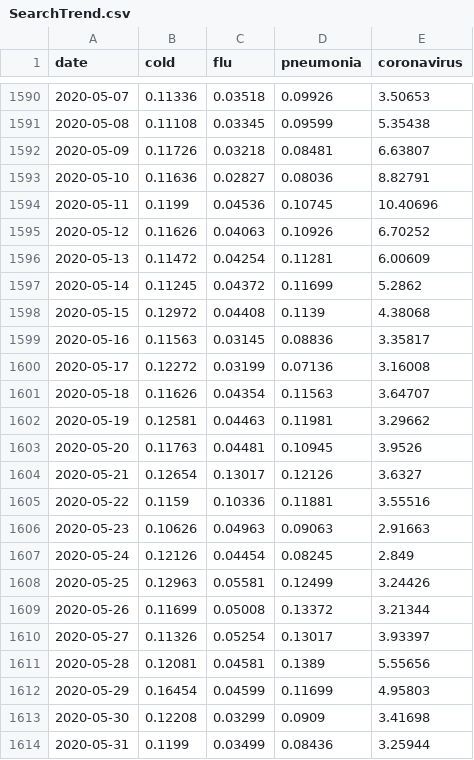
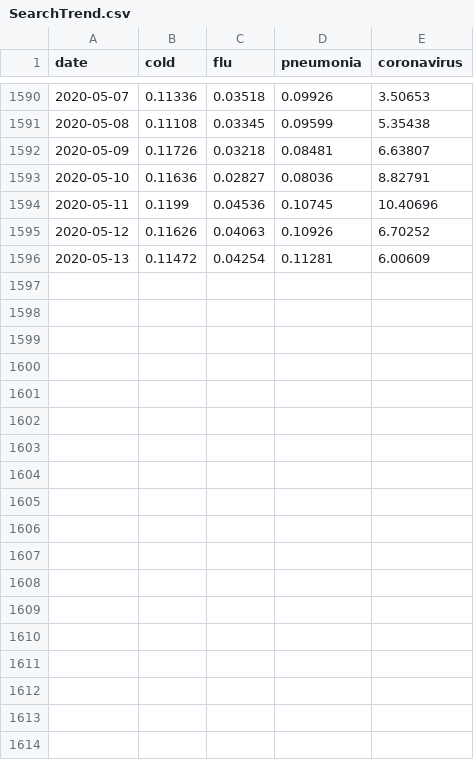
Before and after one commit to Alfred310wang/FDA_final, a CSV file: FDA_project/dataset/SearchTrend.csv, drawn as a sheet; only a part is shown, gaps mark what is left out; the diff names each change by its address in the sheet, - before the commit and + after, or states it on an @@ line.

```diff
--- a/FDA_project/dataset/SearchTrend.csv
+++ b/FDA_project/dataset/SearchTrend.csv
-row 1597: 2020-05-14 | 0.11245 | 0.04372 | 0.11699 | 5.2862
-row 1598: 2020-05-15 | 0.12972 | 0.04408 | 0.1139 | 4.38068
-row 1599: 2020-05-16 | 0.11563 | 0.03145 | 0.08836 | 3.35817
-row 1600: 2020-05-17 | 0.12272 | 0.03199 | 0.07136 | 3.16008
-row 1601: 2020-05-18 | 0.11626 | 0.04354 | 0.11563 | 3.64707
-row 1602: 2020-05-19 | 0.12581 | 0.04463 | 0.11981 | 3.29662
-row 1603: 2020-05-20 | 0.11763 | 0.04481 | 0.10945 | 3.9526
-row 1604: 2020-05-21 | 0.12654 | 0.13017 | 0.12126 | 3.6327
-row 1605: 2020-05-22 | 0.1159 | 0.10336 | 0.11881 | 3.55516
-row 1606: 2020-05-23 | 0.10626 | 0.04963 | 0.09063 | 2.91663
-row 1607: 2020-05-24 | 0.12126 | 0.04454 | 0.08245 | 2.849
-row 1608: 2020-05-25 | 0.12963 | 0.05581 | 0.12499 | 3.24426
-row 1609: 2020-05-26 | 0.11699 | 0.05008 | 0.13372 | 3.21344
-row 1610: 2020-05-27 | 0.11326 | 0.05254 | 0.13017 | 3.93397
-row 1611: 2020-05-28 | 0.12081 | 0.04581 | 0.1389 | 5.55656
-row 1612: 2020-05-29 | 0.16454 | 0.04599 | 0.11699 | 4.95803
-row 1613: 2020-05-30 | 0.12208 | 0.03299 | 0.0909 | 3.41698
-row 1614: 2020-05-31 | 0.1199 | 0.03499 | 0.08436 | 3.25944
```
Also changed, not shown: FDA_project/dataset/Case.csv, FDA_project/dataset/Policy.csv, 4 other files.
